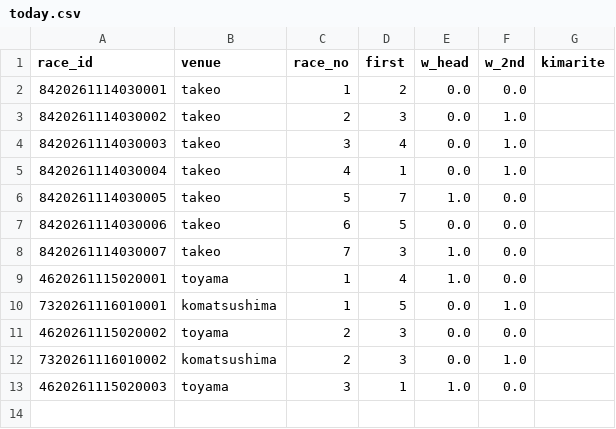
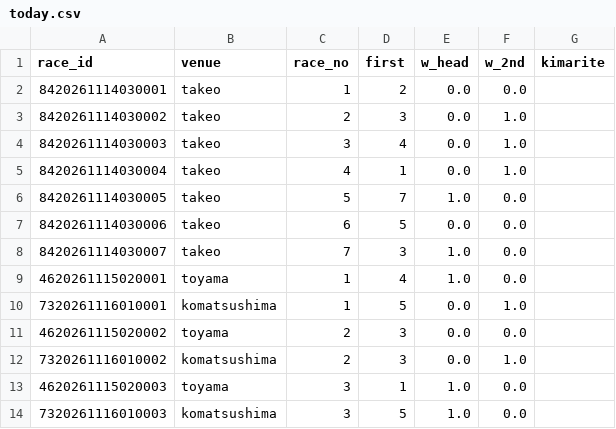
Before and after one commit to basebull120809-boop/keirin-ev, a CSV file: data/live/2026-11-16/today.csv, drawn as a sheet.

```diff
--- a/data/live/2026-11-16/today.csv
+++ b/data/live/2026-11-16/today.csv
@@ -13 +13,2 @@ race_id,venue,race_no,first,w_head,w_2nd,kimarite
 4620261115020003,toyama,3,1,1.0,0.0,
+7320261116010003,komatsushima,3,5,1.0,0.0,
```
Also changed, not shown: data/live/2026-11-16/results.csv, 2 other files.
